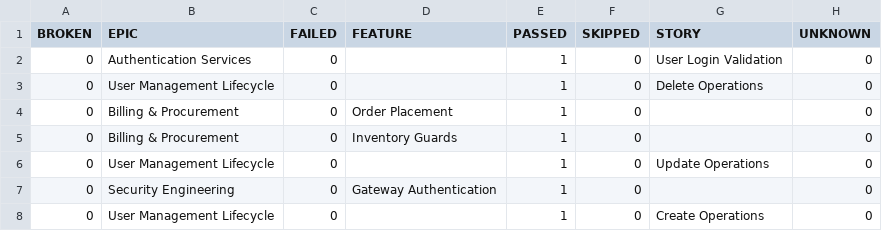
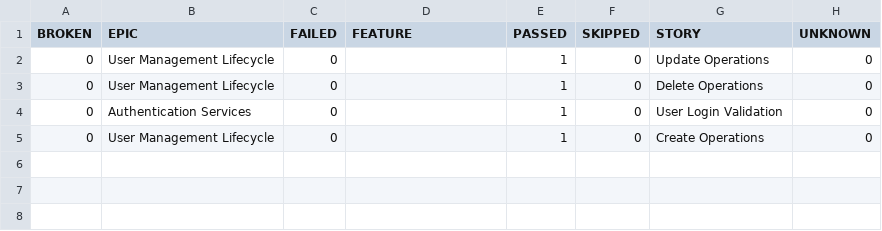
Before and after one commit to Simar0024/ReqRes-Playwright-QA, a CSV file: legacy/data/behaviors.csv, drawn as a sheet.

```diff
--- a/legacy/data/behaviors.csv
+++ b/legacy/data/behaviors.csv
@@ -1,8 +1,5 @@
 "BROKEN","EPIC","FAILED","FEATURE","PASSED","SKIPPED","STORY","UNKNOWN"
+"0","User Management Lifecycle","0","","1","0","Update Operations","0"
+"0","User Management Lifecycle","0","","1","0","Delete Operations","0"
 "0","Authentication Services","0","","1","0","User Login Validation","0"
-"0","User Management Lifecycle","0","","1","0","Delete Operations","0"
-"0","Billing & Procurement","0","Order Placement","1","0","","0"
-"0","Billing & Procurement","0","Inventory Guards","1","0","","0"
-"0","User Management Lifecycle","0","","1","0","Update Operations","0"
-"0","Security Engineering","0","Gateway Authentication","1","0","","0"
 "0","User Management Lifecycle","0","","1","0","Create Operations","0"
```
Also changed, not shown: legacy/data/suites.csv, 37 other files.
